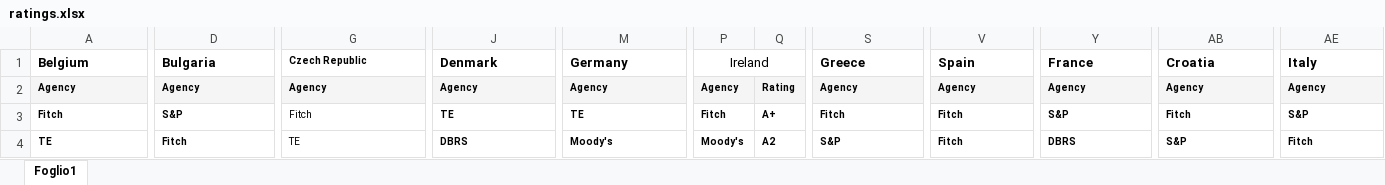
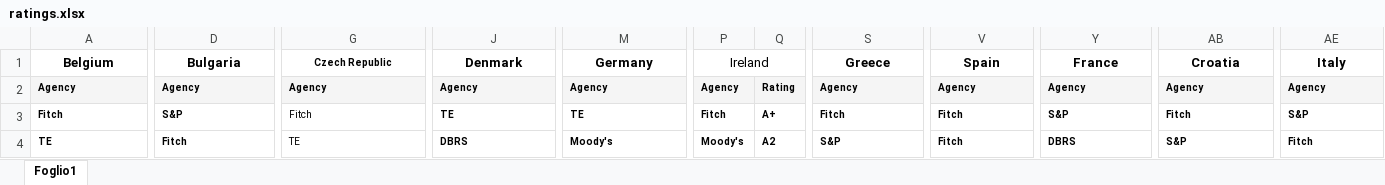
Before and after one commit to lstorchi/markovctheil, an Excel workbook: files/ratings.xlsx, sheet Foglio1, drawn as a sheet; only a part is shown, gaps mark what is left out; values as stored, in another font and other column widths than the file's, no borders; the diff covers the shown part only; the diff names each change by its address in the sheet, - before the commit and + after, or states it on an @@ line.

```diff
--- a/files/ratings.xlsx (sheet Foglio1)
+++ b/files/ratings.xlsx (sheet Foglio1)
-A1 alignment: left
+A1 alignment: center
+A1:C1 merged
-D1 alignment: left
+D1 alignment: center
+D1:F1 merged
-G1 alignment: left
+G1 alignment: center
+G1:I1 merged
-J1 alignment: left
+J1 alignment: center
+J1:L1 merged
-M1 alignment: left
+M1 alignment: center
+M1:O1 merged
-P1:Q1 merged
+P1:R1 merged
-S1 alignment: left
+S1 alignment: center
+S1:U1 merged
-V1 alignment: left
+V1 alignment: center
+V1:X1 merged
-Y1 alignment: left
+Y1 alignment: center
+Y1:AA1 merged
-AB1 alignment: left
+AB1 alignment: center
+AB1:AD1 merged
-AE1 alignment: left
+AE1 alignment: center
+AE1:AG1 merged
```
Also changed, not shown: cell formats and merged cells elsewhere in this sheet.
